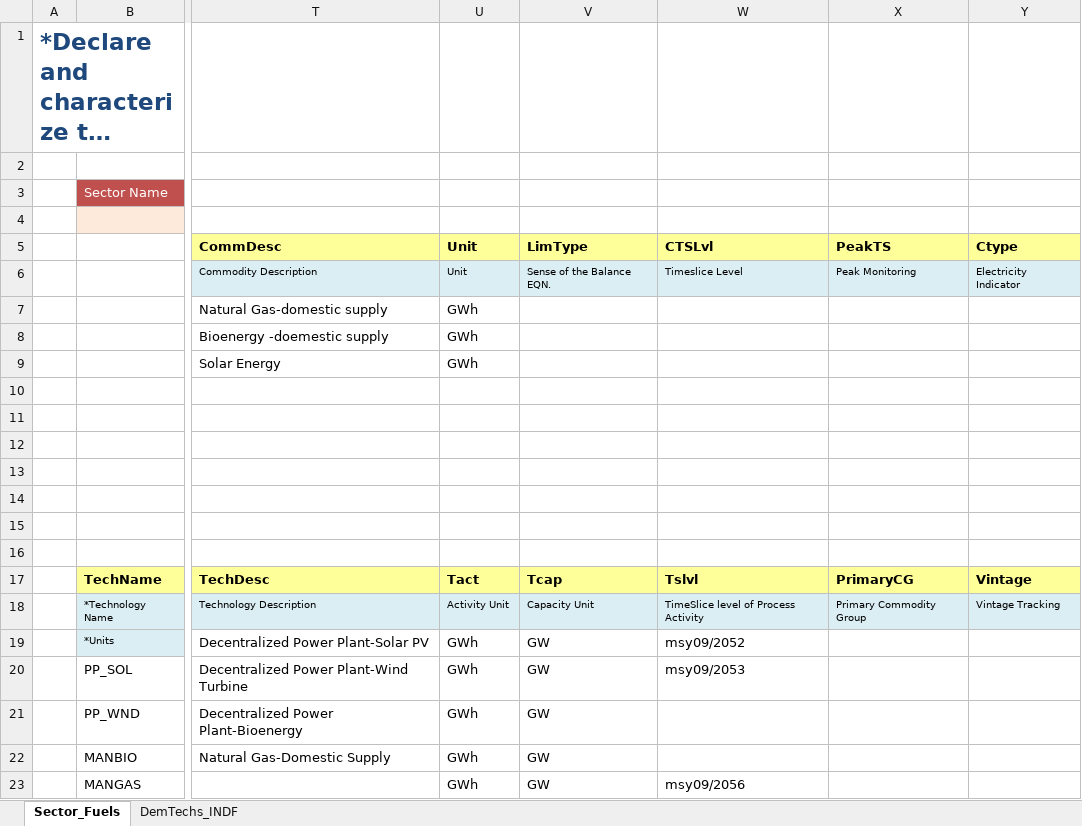
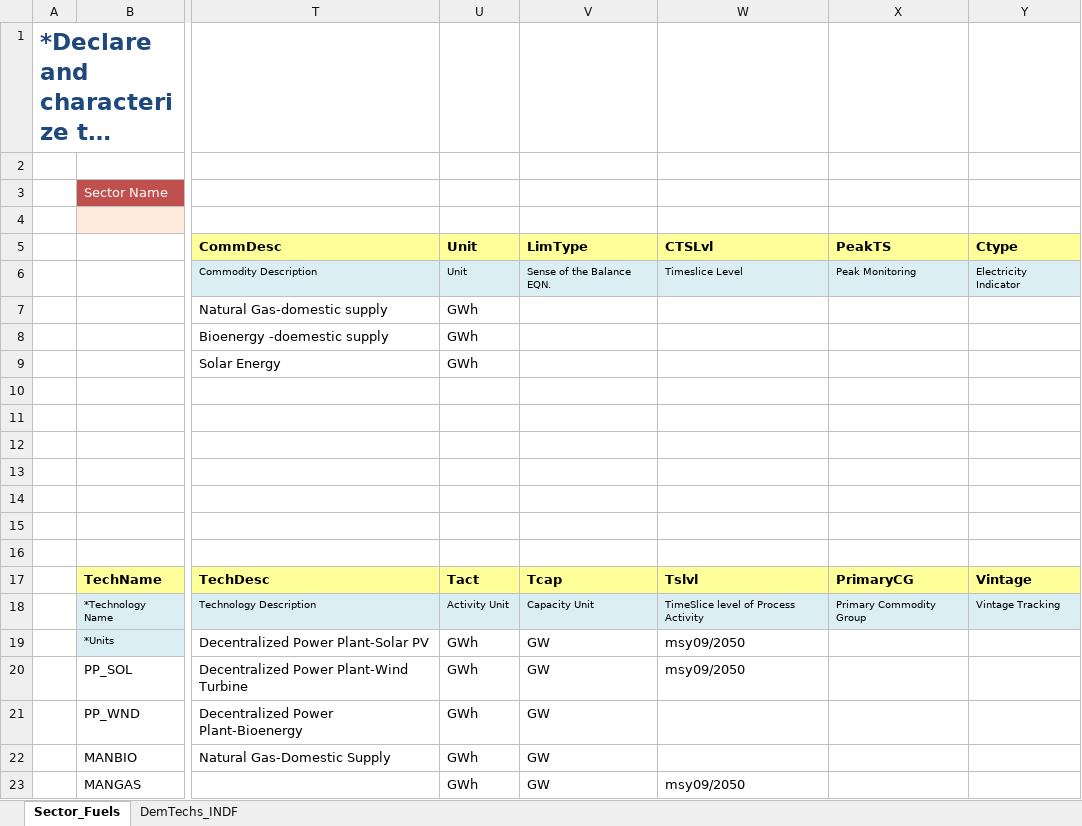
Before and after one commit to Tamenew/INDIND, an Excel workbook: SubRES_TMPL/SubRES_NewTechs.xlsx, sheet Sector_Fuels, drawn as a sheet; only a part is shown, gaps mark what is left out; long unchanged cells end in …; values as stored, in another font and other column widths than the file's, no borders; charts and pictures not drawn; the diff names each change by its address in the sheet, - before the commit and + after, or states it on an @@ line.

```diff
--- a/SubRES_TMPL/SubRES_NewTechs.xlsx (sheet Sector_Fuels)
+++ b/SubRES_TMPL/SubRES_NewTechs.xlsx (sheet Sector_Fuels)
-W19: msy09/2052
+W19: msy09/2050
-W20: msy09/2053
+W20: msy09/2050
-W23: msy09/2056
+W23: msy09/2050
```
Also changed, not shown: SysSettings.xlsx.
